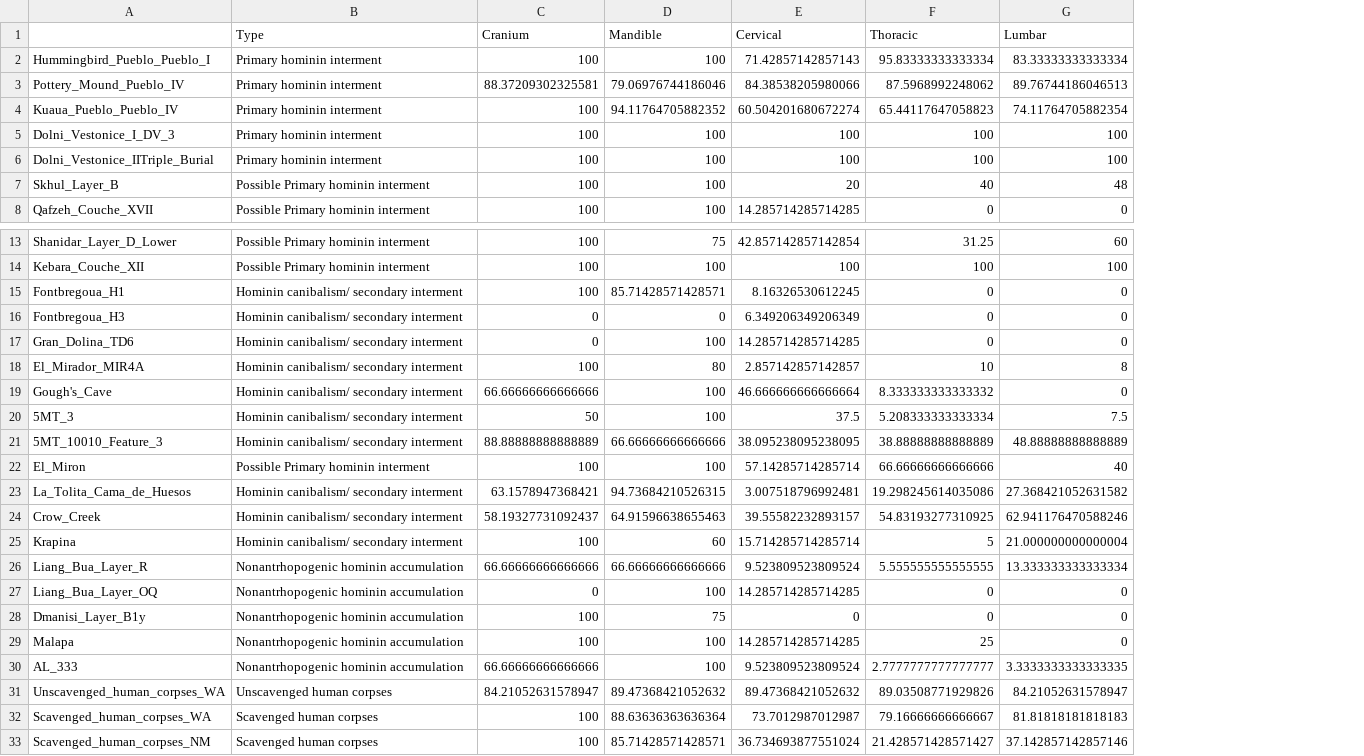
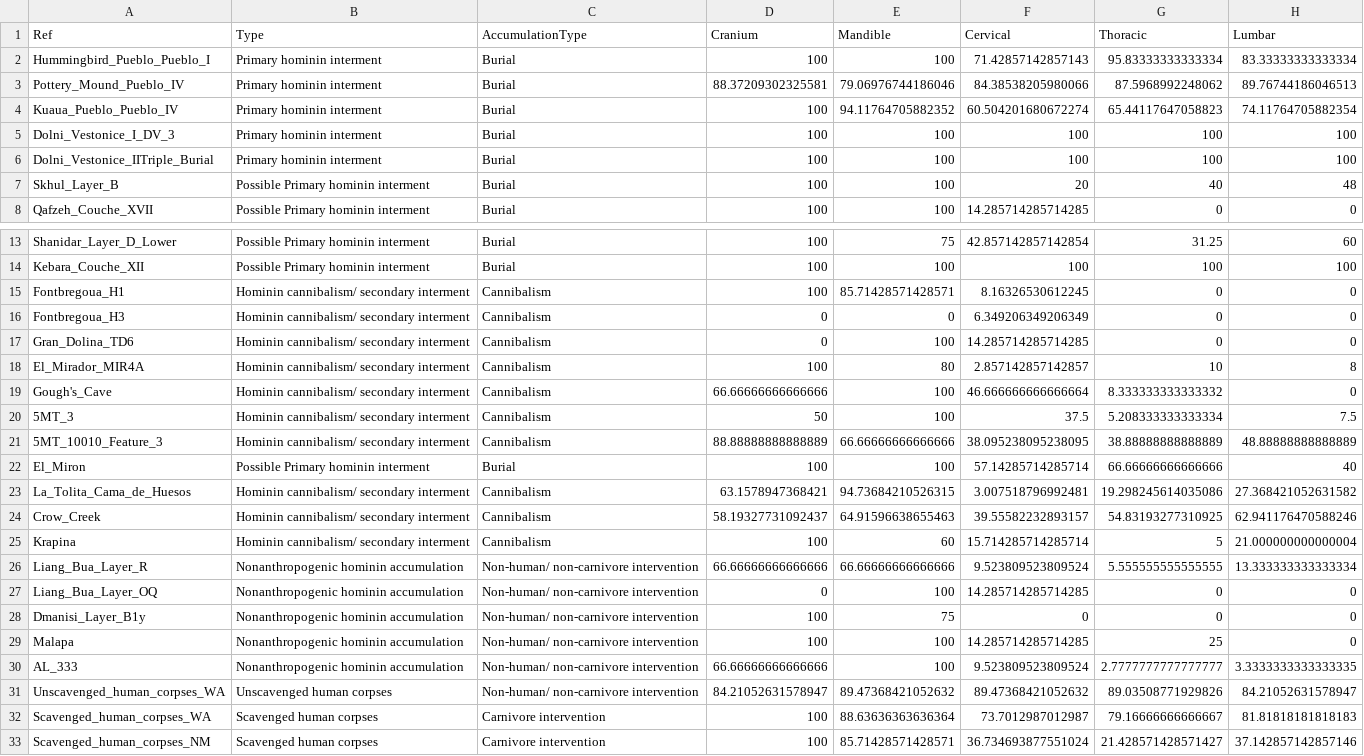
Before and after one commit to ajcanepa/Hominin_skeletal_part_abundances, a CSV file: OUTPUT/Summary_Dataset_Multivar_Percentage_MAU.csv, drawn as a sheet; only a part is shown, gaps mark what is left out; the diff names each change by its address in the sheet, - before the commit and + after, or states it on an @@ line.

Commit message:
Add files via upload
Added domaine knowledge 4-categories an new dataset for "%MAU" used with theire cluster category from Pnas 83 paper for multiclass classification

```diff
--- a/OUTPUT/Summary_Dataset_Multivar_Percentage_MAU.csv
+++ b/OUTPUT/Summary_Dataset_Multivar_Percentage_MAU.csv
+column C (AccumulationType), rows 2-8: all Burial; rows 13-33: Burial | Burial | Cannibalism | Cannibalism | Cannibalism | Cannibalism | Cannibalism | Cannibalism | Cannibalism | Burial | Cannibalism | Cannibalism | Cannibalism | Non-human/ non-carnivore intervention | Non-human/ non-carnivore intervention | Non-human/ non-carnivore intervention | Non-human/ non-carnivore intervention | Non-human/ non-carnivore intervention | Non-human/ non-carnivore intervention | Carnivore intervention | Carnivore intervention
-A1: (empty)
+A1: Ref
-B15:B21 (Type): Hominin canibalism/ secondary interment
+B15:B21 (Type): Hominin cannibalism/ secondary interment
-B23:B25 (Type): Hominin canibalism/ secondary interment
+B23:B25 (Type): Hominin cannibalism/ secondary interment
-B26:B30 (Type): Nonantrhopogenic hominin accumulation
+B26:B30 (Type): Nonanthropogenic hominin accumulation
```
Also changed, not shown: 2 other files.
